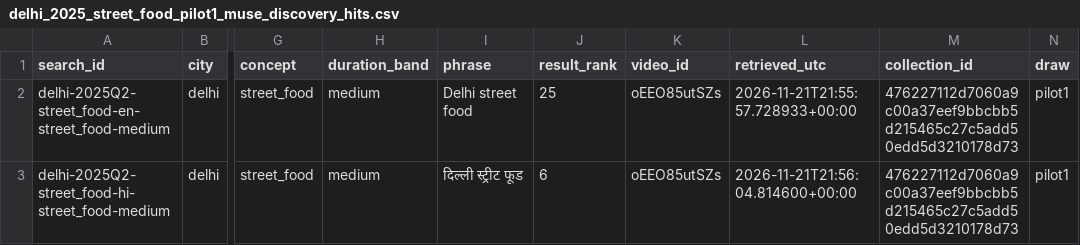
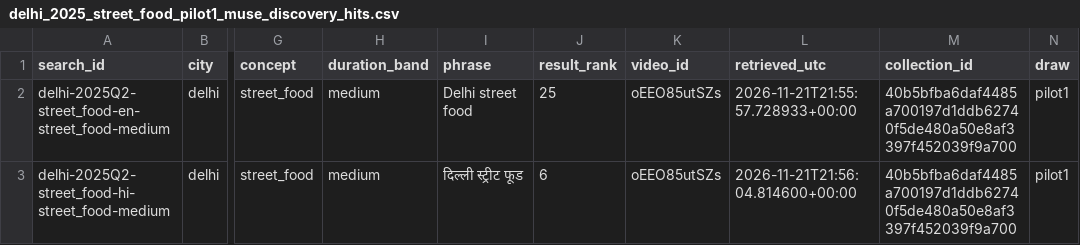
Before and after one commit to soodoku/mw_youtube, a CSV file: data/delhi_2025_street_food/analysis/pilot1/muse/delhi_2025_street_food_pilot1_muse_discovery_hits.csv, drawn as a sheet; only a part is shown, gaps mark what is left out; the diff names each change by its address in the sheet, - before the commit and + after, or states it on an @@ line.

Commit message:
Keep collection and draw identifiers stable across CSV line endings

```diff
--- a/data/delhi_2025_street_food/analysis/pilot1/muse/delhi_2025_street_food_pilot1_muse_discovery_hits.csv
+++ b/data/delhi_2025_street_food/analysis/pilot1/muse/delhi_2025_street_food_pilot1_muse_discovery_hits.csv
-M2:M3 (collection_id): 476227112d7060a9c00a37eef9bbcbb5d215465c27c5add50edd5d3210178d73
+M2:M3 (collection_id): 40b5bfba6daf4485a700197d1ddb62740f5de480a50e8af3397f452039f9a700
```
Also changed, not shown: data/delhi_2025_street_food/analysis/pilot1/muse/delhi_2025_street_food_pilot1_muse_frames.csv, data/delhi_2025_street_food/analysis/pilot1/muse/delhi_2025_street_food_pilot1_muse_video_coverage.csv, 1 other file.
